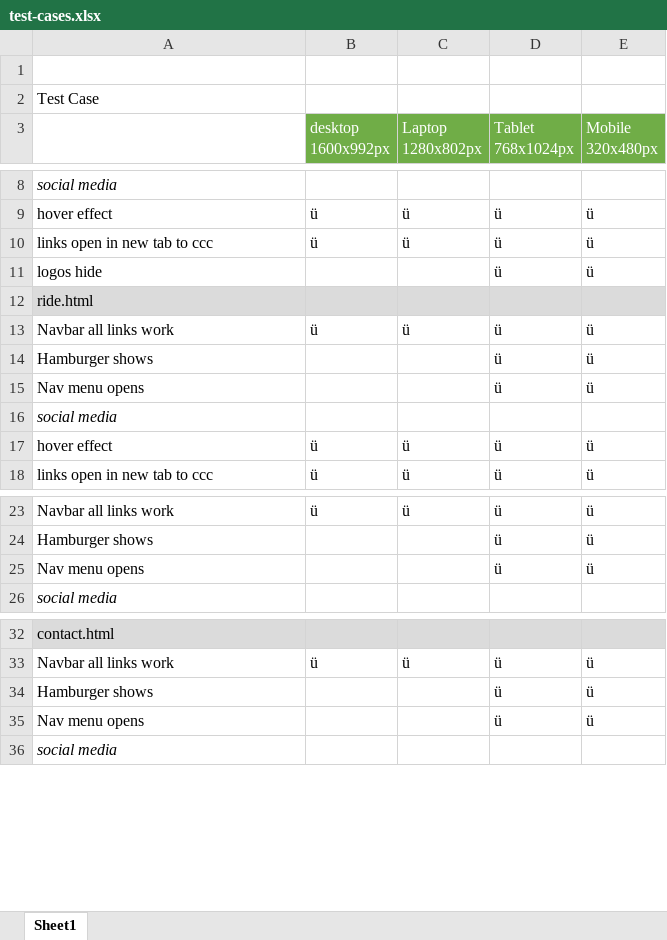
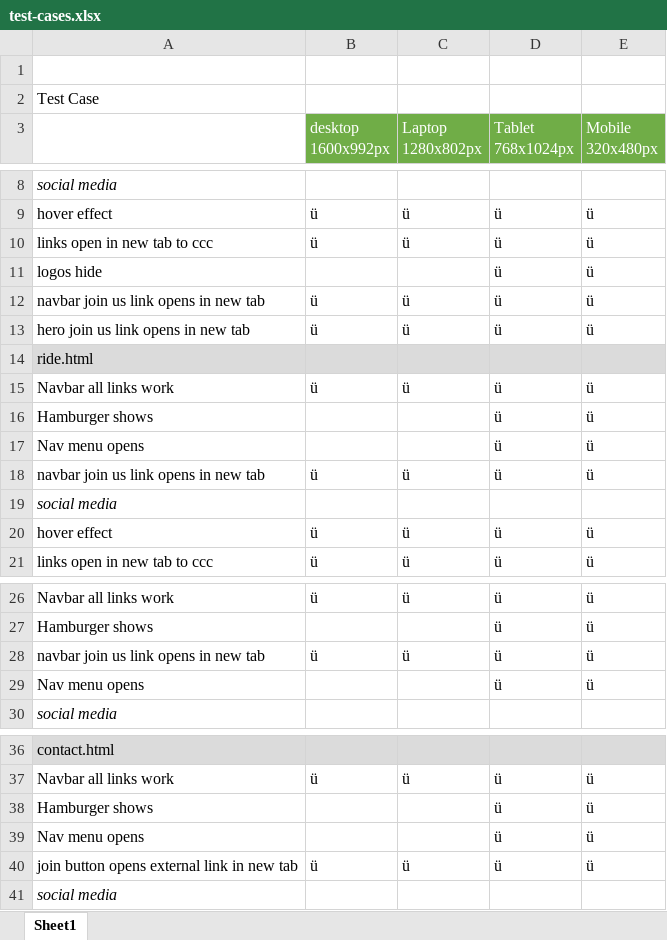
Before and after one commit to Code-Institute-Submissions/ictwise-project1_ccc_AugResub, an Excel workbook: assets/doc/test-cases.xlsx, sheet Sheet1, drawn as a sheet; only a part is shown, gaps mark what is left out; values as stored, in another font and other column widths than the file's, no borders; the diff names each change by its address in the sheet, - before the commit and + after, or states it on an @@ line.

Commit message:
change h1 style add join button test to test doc

```diff
--- a/assets/doc/test-cases.xlsx (sheet Sheet1)
+++ b/assets/doc/test-cases.xlsx (sheet Sheet1)
+row 12: navbar join us link opens in new tab | ü | ü | ü | ü
+row 13: hero join us link opens in new tab | ü | ü | ü | ü
+row 18: navbar join us link opens in new tab | ü | ü | ü | ü
+row 28: navbar join us link opens in new tab | ü | ü | ü | ü
+row 40: join button opens external link in new tab | ü | ü | ü | ü
```
Also changed, not shown: 1 other file.
